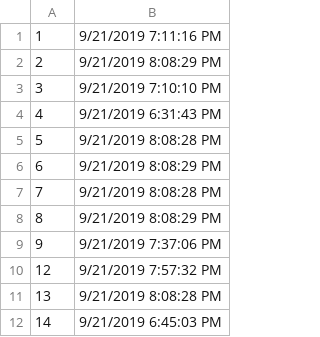
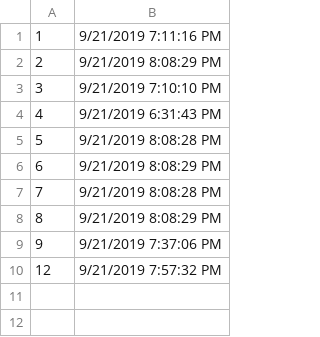
Before and after one commit to DanDiCesare/BajaWebData, a CSV file: compare.csv, drawn as a sheet; the diff names each change by its address in the sheet, - before the commit and + after, or states it on an @@ line.

```diff
--- a/compare.csv
+++ b/compare.csv
-row 11: 13 | 9/21/2019 8:08:28 PM
-row 12: 14 | 9/21/2019 6:45:03 PM
```
Also changed, not shown: 4 other files.
